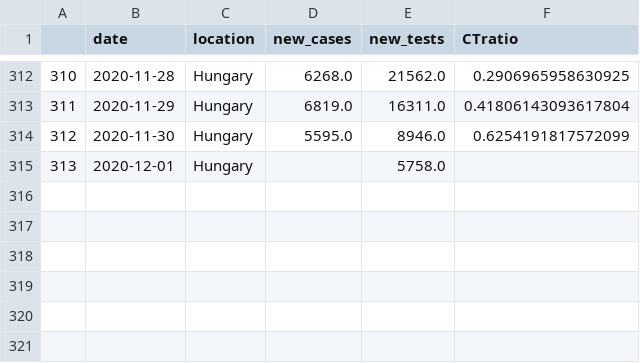
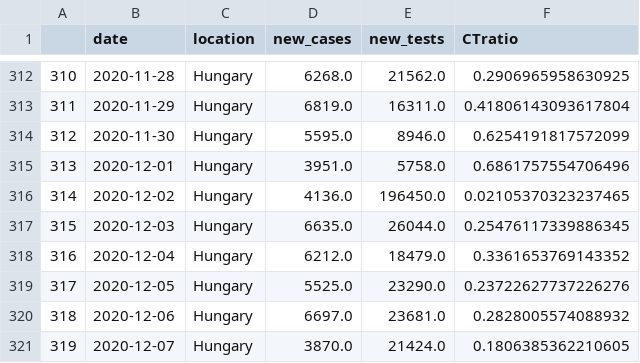
Before and after one commit to sandorbihary/AgnesRiport, a CSV file: outspark.csv, drawn as a sheet; only a part is shown, gaps mark what is left out.

```diff
--- a/outspark.csv
+++ b/outspark.csv
@@ -314,2 +314,8 @@
 312,2020-11-30,Hungary,5595.0,8946.0,0.6254191817572099
-313,2020-12-01,Hungary,,5758.0,
+313,2020-12-01,Hungary,3951.0,5758.0,0.6861757554706496
+314,2020-12-02,Hungary,4136.0,196450.0,0.02105370323237465
+315,2020-12-03,Hungary,6635.0,26044.0,0.25476117339886345
+316,2020-12-04,Hungary,6212.0,18479.0,0.3361653769143352
+317,2020-12-05,Hungary,5525.0,23290.0,0.23722627737226276
+318,2020-12-06,Hungary,6697.0,23681.0,0.2828005574088932
+319,2020-12-07,Hungary,3870.0,21424.0,0.1806385362210605
```
Also changed, not shown: 6 other files.
